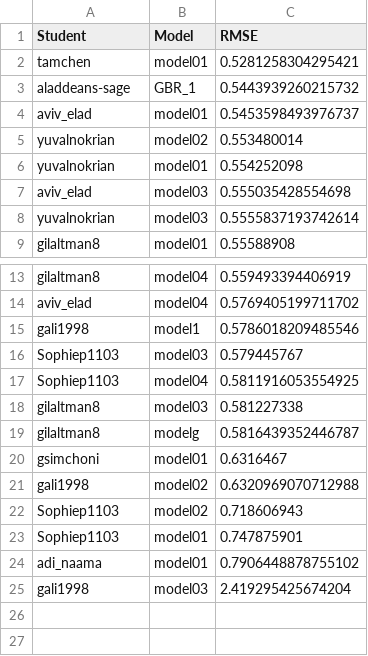
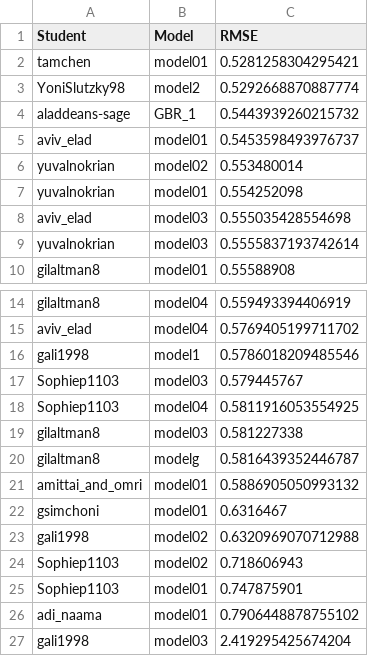
Before and after one commit to DSApps-2023/Class_Slides, a CSV file: leaderboard.csv, drawn as a sheet; only a part is shown, gaps mark what is left out; the diff names each change by its address in the sheet, - before the commit and + after, or states it on an @@ line.

Commit message:
Updates leaderboard

```diff
--- a/leaderboard.csv
+++ b/leaderboard.csv
+row 3: YoniSlutzky98 | model2 | 0.5292668870887774
+row 21: amittai_and_omri | model01 | 0.5886905050993132
```
Also changed, not shown: 1 other file.
